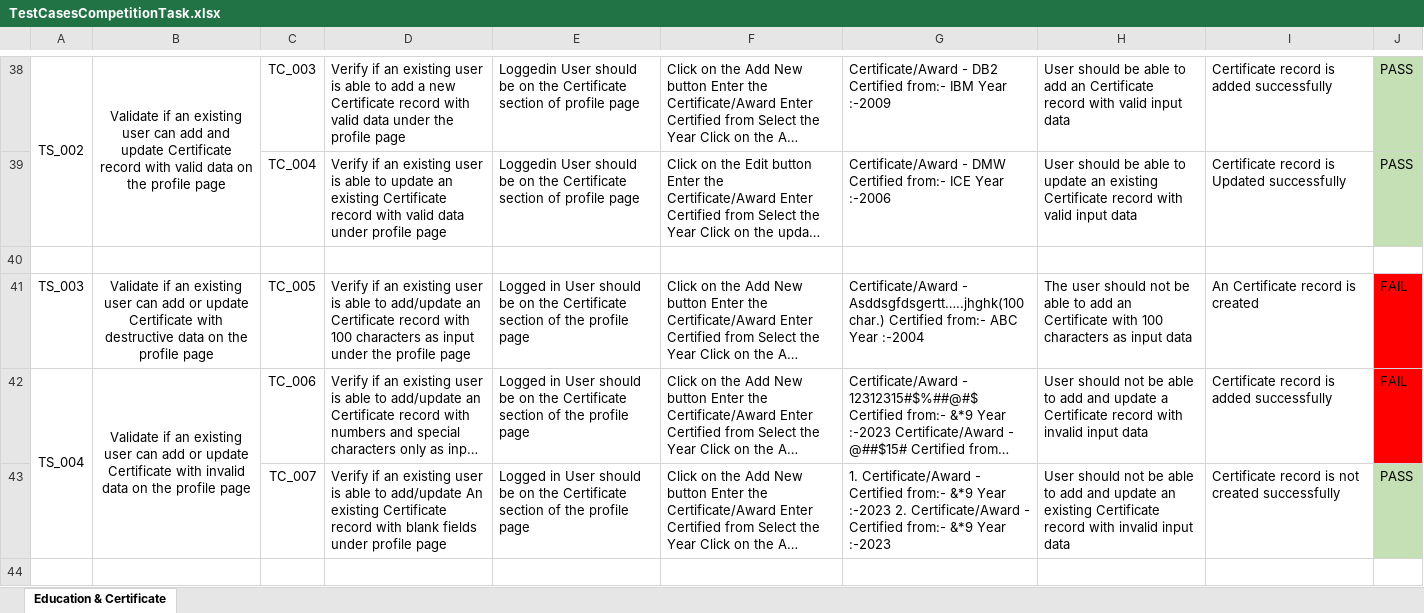
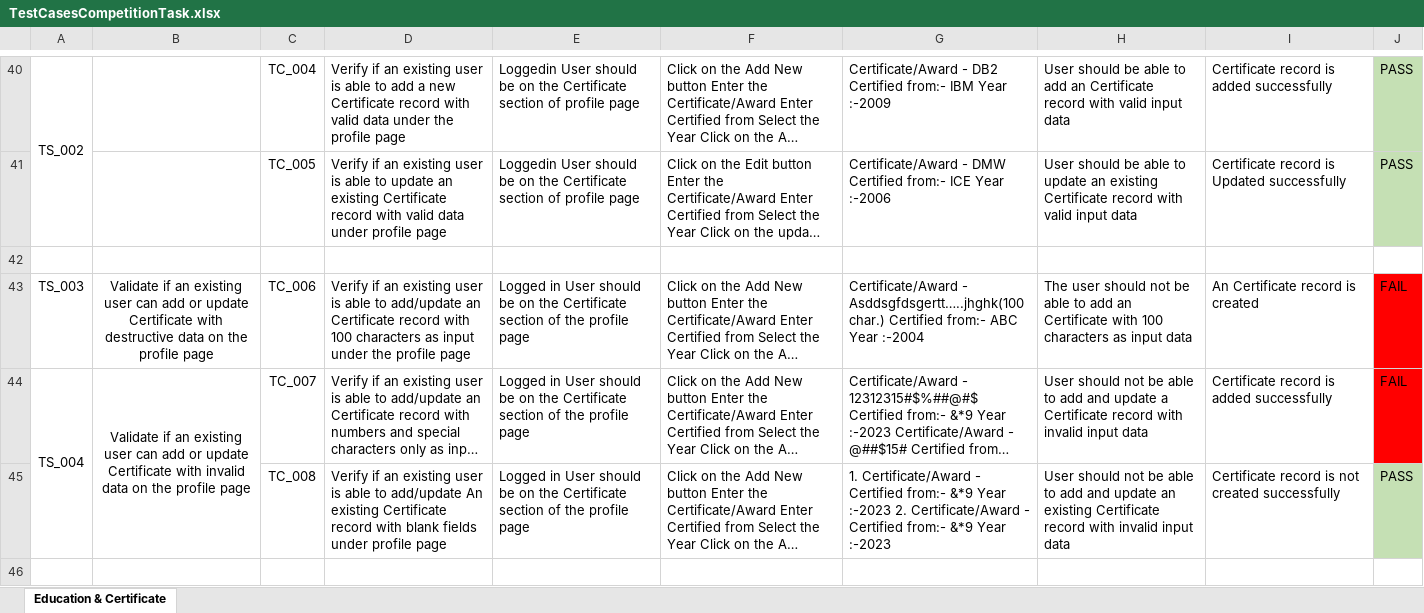
Before and after one commit to Shilpii01/Mars_Competition, an Excel workbook: TestCasesCompetitionTask.xlsx, sheet Education & Certificate, drawn as a sheet; only a part is shown, gaps mark what is left out; long unchanged cells end in …; values as stored, in another font and other column widths than the file's, no borders; removed rows and columns are numbered as before the commit, all else as after; the diff covers the shown part only; the diff names each change by its address in the sheet, - before the commit and + after, or states it on an @@ line.

```diff
--- a/TestCasesCompetitionTask.xlsx (sheet Education & Certificate)
+++ b/TestCasesCompetitionTask.xlsx (sheet Education & Certificate)
-B40: Validate if an existing user can add and update Certificate record with valid data on the profile page
+B40: (empty)
-B38:B39 merged
-C40: TC_003
+C40: TC_004
-C41: TC_004
+C41: TC_005
-C43: TC_005
+C43: TC_006
-C44: TC_006
+C44: TC_007
-C45: TC_007
+C45: TC_008
```
Also changed, not shown: 2 added rows, 38 edited cells and cell formats elsewhere in this sheet.
